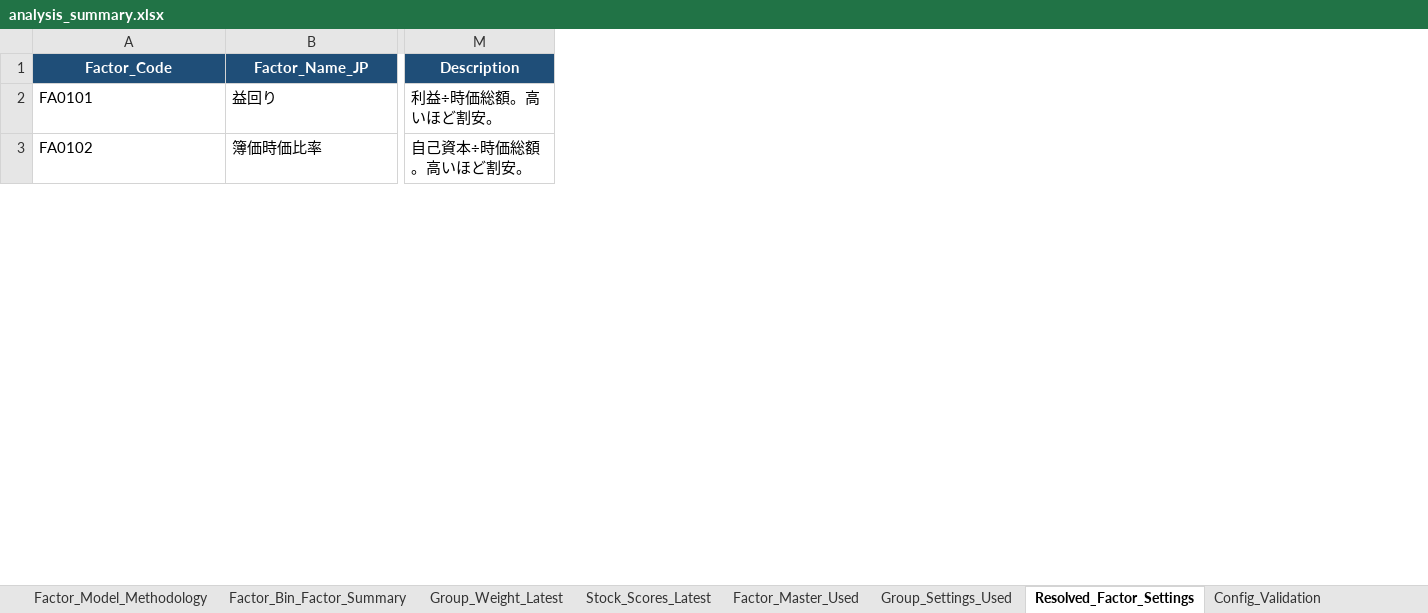
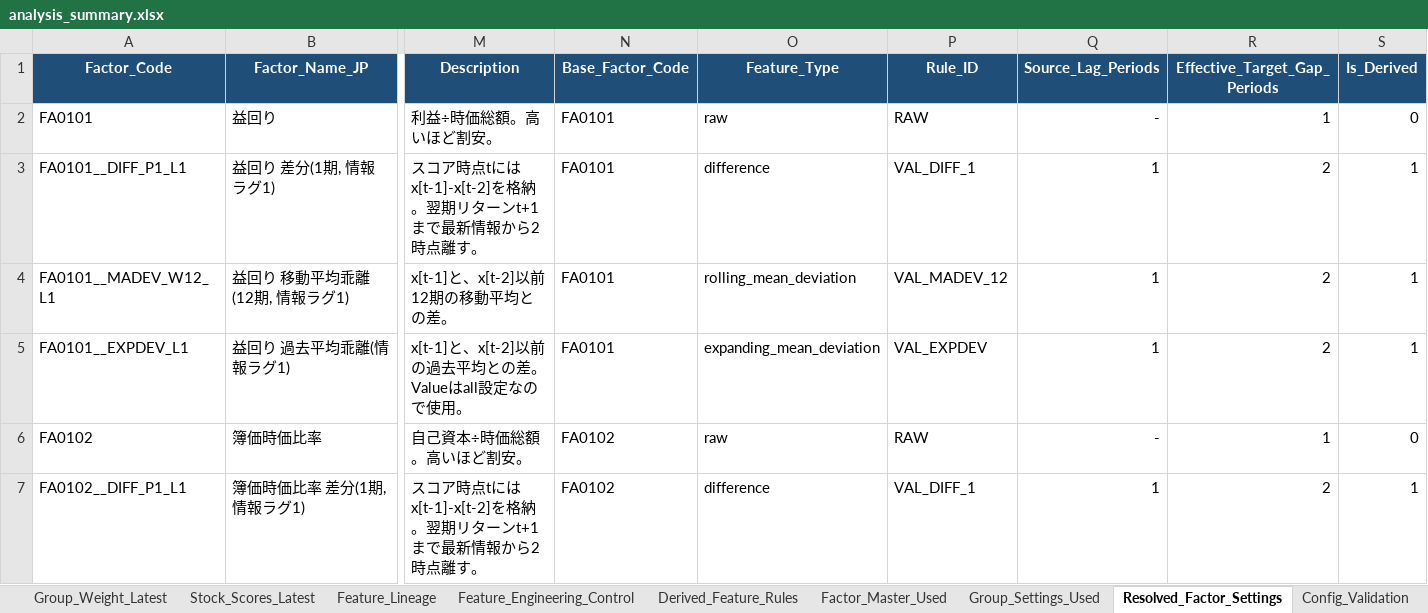
Before and after one commit to NishimuraTsubasa/VTX_works, an Excel workbook: 10. Equity/work/fundamentals_model/20260715_ファンダメンタルズの検討②/outputs/analysis_summary.xlsx, sheet Resolved_Factor_Settings, drawn as a sheet; only a part is shown, gaps mark what is left out; values as stored, in another font and other column widths than the file's, no borders; addresses are those after the commit; rows hold the shown columns only; the diff covers the shown part only; the diff names each change by its address in the sheet, - before the commit and + after, or states it on an @@ line.

```diff
--- a/10. Equity/work/fundamentals_model/20260715_ファンダメンタルズの検討②/outputs/analysis_summary.xlsx (sheet Resolved_Factor_Settings)
+++ b/10. Equity/work/fundamentals_model/20260715_ファンダメンタルズの検討②/outputs/analysis_summary.xlsx (sheet Resolved_Factor_Settings)
+sheet tab: Feature_Lineage
+sheet tab: Feature_Engineering_Control
+sheet tab: Derived_Feature_Rules
+column N (Base_Factor_Code), row 2: FA0101; row 6: FA0102
+column O (Feature_Type), row 2: raw; row 6: raw
+column P (Rule_ID), row 2: RAW; row 6: RAW
+column Q (Source_Lag_Periods), row 2: -; row 6: -
+column R (Effective_Target_Gap_Periods), row 2: 1; row 6: 1
+column S (Is_Derived), row 2: 0; row 6: 0
+row 3: FA0101__DIFF_P1_L1 | 益回り 差分(1期, 情報ラグ1) | スコア時点tにはx[t-1]-x[t-2]を格納。翌期リターンt+1まで最新情報から2時点離す。 | FA0101 | difference | VAL_DIFF_1 | 1 | 2 | 1
+row 4: FA0101__MADEV_W12_L1 | 益回り 移動平均乖離(12期, 情報ラグ1) | x[t-1]と、x[t-2]以前12期の移動平均との差。 | FA0101 | rolling_mean_deviation | VAL_MADEV_12 | 1 | 2 | 1
+row 5: FA0101__EXPDEV_L1 | 益回り 過去平均乖離(情報ラグ1) | x[t-1]と、x[t-2]以前の過去平均との差。Valueはall設定なので使用。 | FA0101 | expanding_mean_deviation | VAL_EXPDEV | 1 | 2 | 1
+row 7: FA0102__DIFF_P1_L1 | 簿価時価比率 差分(1期, 情報ラグ1) | スコア時点tにはx[t-1]-x[t-2]を格納。翌期リターンt+1まで最新情報から2時点離す。 | FA0102 | difference | VAL_DIFF_1 | 1 | 2 | 1
```
Also changed, not shown: 4 added rows elsewhere in this sheet, sheet Data_Quality, sheet Factor_Model_Candidate_Summary, sheet Stock_Scores_Latest, sheet Factor_Master_Used, sheet Factor_Model_Selection, sheet Group_Weight_Latest, 6 more sheets, 10. Equity/work/fundamentals_model/20260715_ファンダメンタルズの検討②/outputs/history/factor_bin_by_date.xlsx, 10. Equity/work/fundamentals_model/20260715_ファンダメンタルズの検討②/outputs/history/factor_coefficients.xlsx, 40 other files.
